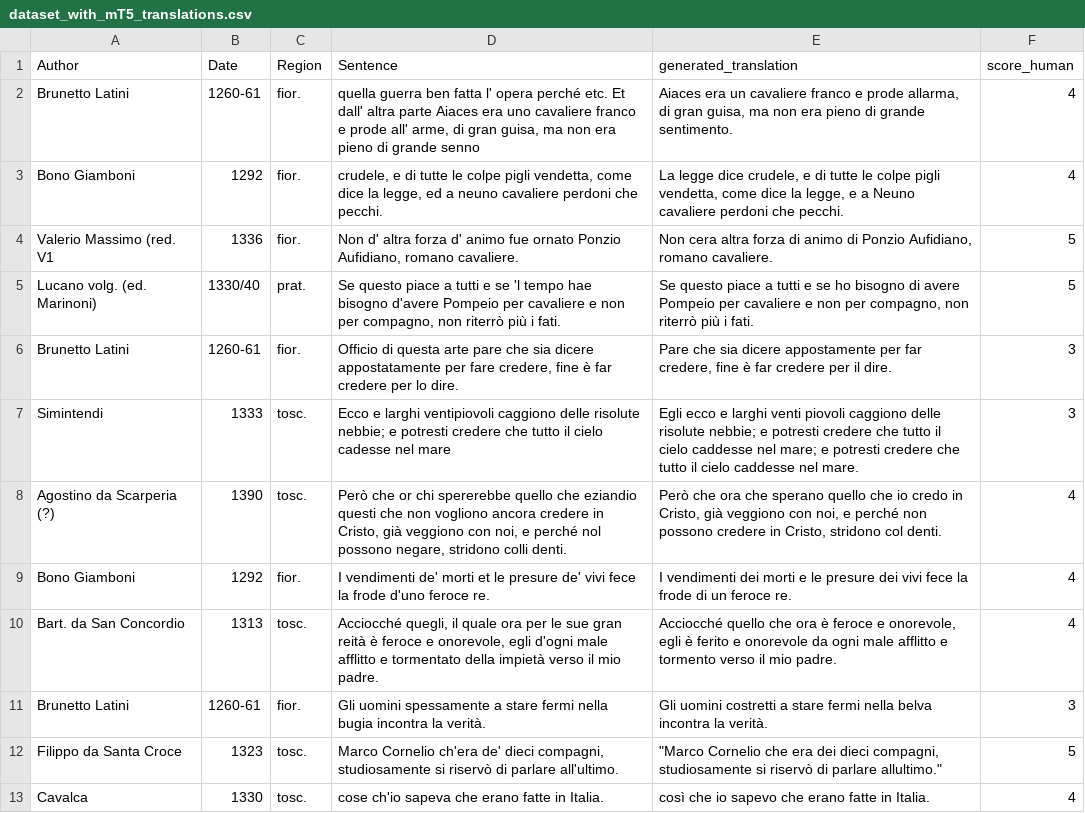
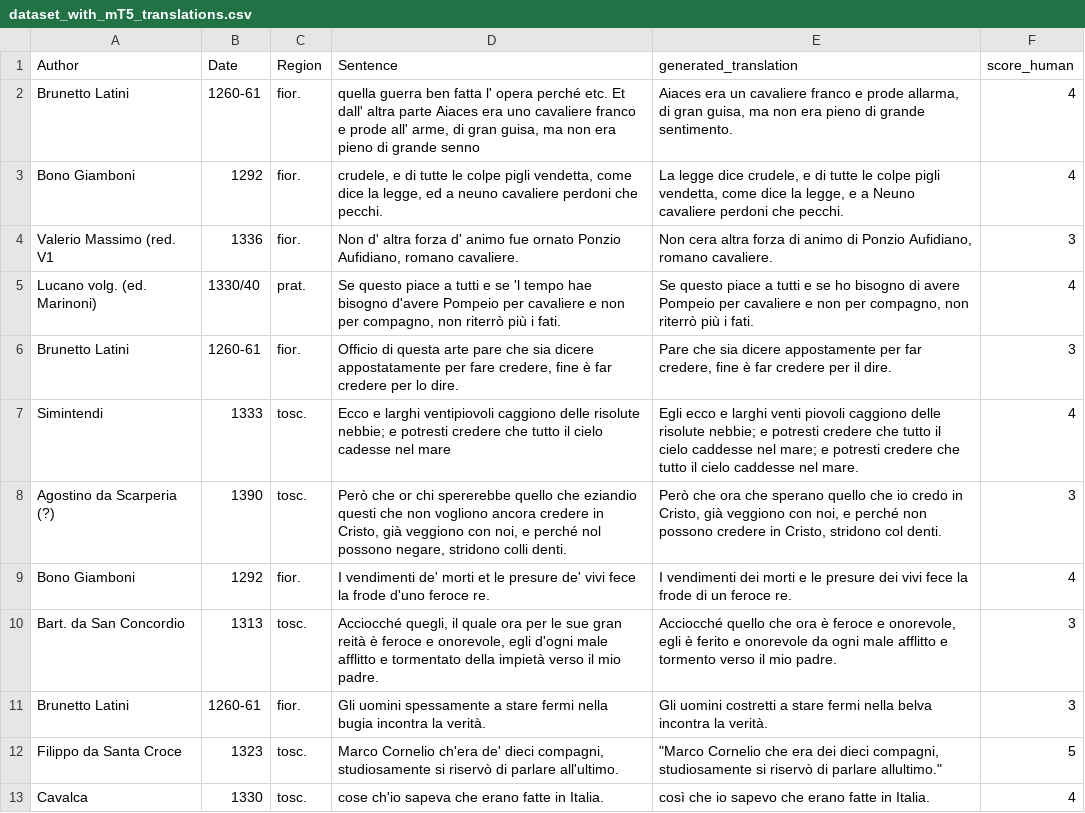
Before and after one commit to LucaColamarino/MNLP_HW2, a CSV file: outputs/dataset_with_mT5_translations.csv, drawn as a sheet; only a part is shown.

```diff
--- a/outputs/dataset_with_mT5_translations.csv
+++ b/outputs/dataset_with_mT5_translations.csv
@@ -3,9 +3,9 @@ Brunetto Latini,1260-61,fior.,"quella guerra ben fatta l' opera perché etc. Et
 Bono Giamboni,1292,fior.,"crudele, e di tutte le colpe pigli vendetta, come dice la legge, ed a neuno cavaliere perdoni che pecchi.","La legge dice crudele, e di tutte le colpe pigli vendetta, come dice la legge, e a Neuno cavaliere perdoni che pecchi.",4
-Valerio Massimo (red. V1,1336,fior.,"Non d' altra forza d' animo fue ornato Ponzio Aufidiano, romano cavaliere.","Non cera altra forza di animo di Ponzio Aufidiano, romano cavaliere.",5
-Lucano volg. (ed. Marinoni),1330/40,prat.,"Se questo piace a tutti e se 'l tempo hae bisogno d'avere Pompeio per cavaliere e non per compagno, non riterrò più i fati.","Se questo piace a tutti e se ho bisogno di avere Pompeio per cavaliere e non per compagno, non riterrò più i fati.",5
+Valerio Massimo (red. V1,1336,fior.,"Non d' altra forza d' animo fue ornato Ponzio Aufidiano, romano cavaliere.","Non cera altra forza di animo di Ponzio Aufidiano, romano cavaliere.",3
+Lucano volg. (ed. Marinoni),1330/40,prat.,"Se questo piace a tutti e se 'l tempo hae bisogno d'avere Pompeio per cavaliere e non per compagno, non riterrò più i fati.","Se questo piace a tutti e se ho bisogno di avere Pompeio per cavaliere e non per compagno, non riterrò più i fati.",4
 Brunetto Latini,1260-61,fior.,"Officio di questa arte pare che sia dicere appostatamente per fare credere, fine è far credere per lo dire.","Pare che sia dicere appostamente per far credere, fine è far credere per il dire.",3
-Simintendi,1333,tosc.,Ecco e larghi ventipiovoli caggiono delle risolute nebbie; e potresti credere che tutto il cielo cadesse nel mare,Egli ecco e larghi venti piovoli caggiono delle risolute nebbie; e potresti credere che tutto il cielo caddesse nel mare; e potresti credere che tutto il cielo caddesse nel mare.,3
-Agostino da Scarperia (?),1390,tosc.,"Però che or chi spererebbe quello che eziandio questi che non vogliono ancora credere in Cristo, già veggiono con noi, e perché nol possono negare, stridono colli denti.","Però che ora che sperano quello che io credo in Cristo, già veggiono con noi, e perché non possono credere in Cristo, stridono col denti.",4
+Simintendi,1333,tosc.,Ecco e larghi ventipiovoli caggiono delle risolute nebbie; e potresti credere che tutto il cielo cadesse nel mare,Egli ecco e larghi venti piovoli caggiono delle risolute nebbie; e potresti credere che tutto il cielo caddesse nel mare; e potresti credere che tutto il cielo caddesse nel mare.,4
+Agostino da Scarperia (?),1390,tosc.,"Però che or chi spererebbe quello che eziandio questi che non vogliono ancora credere in Cristo, già veggiono con noi, e perché nol possono negare, stridono colli denti.","Però che ora che sperano quello che io credo in Cristo, già veggiono con noi, e perché non possono credere in Cristo, stridono col denti.",3
 Bono Giamboni,1292,fior.,I vendimenti de' morti et le presure de' vivi fece la frode d'uno feroce re.,I vendimenti dei morti e le presure dei vivi fece la frode di un feroce re.,4
-Bart. da San Concordio,1313,tosc.,"Acciocché quegli, il quale ora per le sue gran reità è feroce e onorevole, egli d'ogni male afflitto e tormentato della impietà verso il mio padre.","Acciocché quello che ora è feroce e onorevole, egli è ferito e onorevole da ogni male afflitto e tormento verso il mio padre.",4
+Bart. da San Concordio,1313,tosc.,"Acciocché quegli, il quale ora per le sue gran reità è feroce e onorevole, egli d'ogni male afflitto e tormentato della impietà verso il mio padre.","Acciocché quello che ora è feroce e onorevole, egli è ferito e onorevole da ogni male afflitto e tormento verso il mio padre.",3
 Brunetto Latini,1260-61,fior.,Gli uomini spessamente a stare fermi nella bugia incontra la verità.,Gli uomini costretti a stare fermi nella belva incontra la verità.,3
```
Also changed, not shown: outputs/dataset_with_tinyllama_translations.csv, outputs/prometheus_eval.csv, 5 other files.
